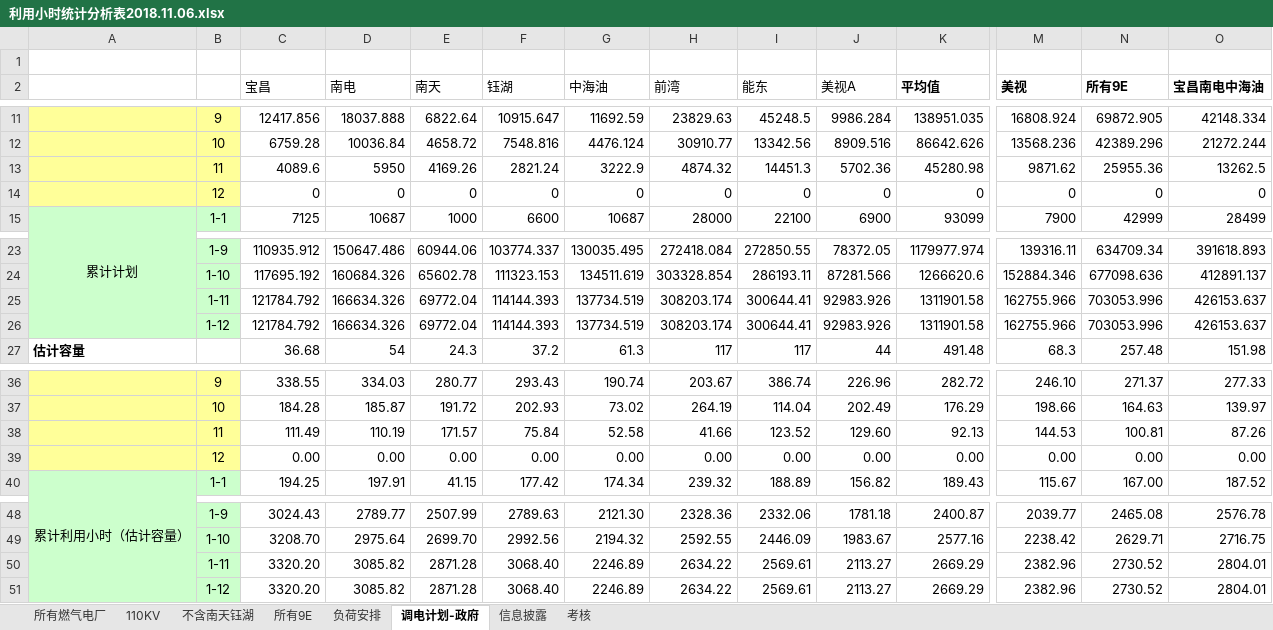
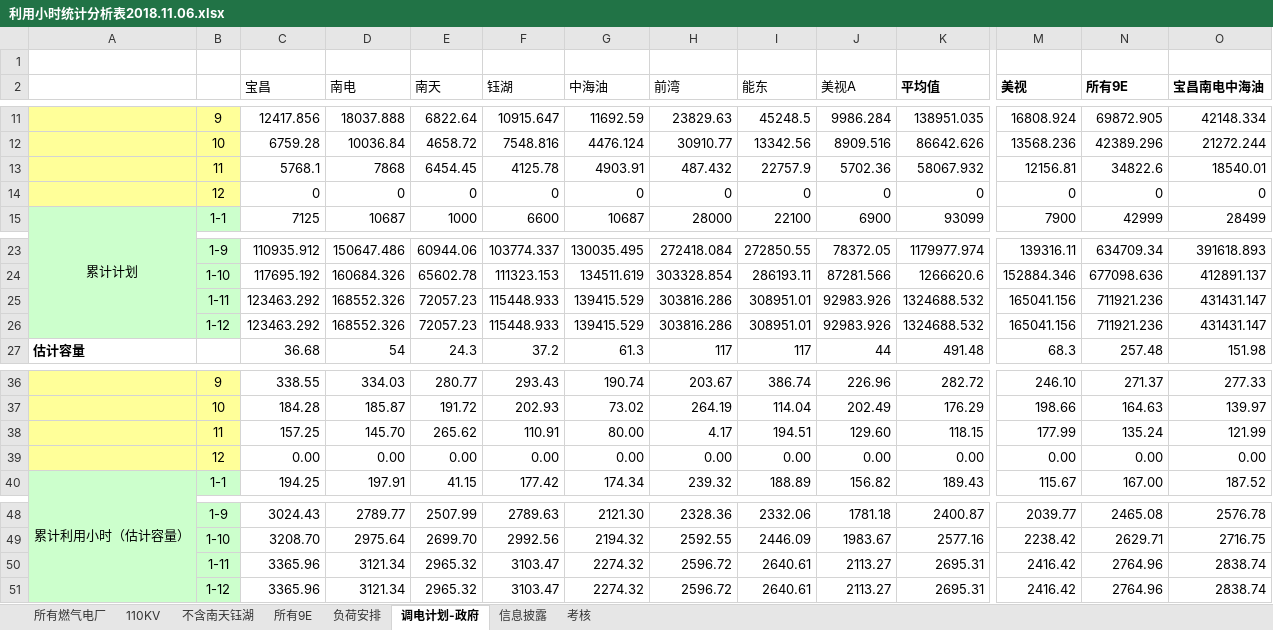
Before and after one commit to qweerer/PYthon_Study, an Excel workbook: 工作代码/每日报表/以前文件/利用小时统计分析表2018.11.06.xlsx, sheet 调电计划-政府, drawn as a sheet; only a part is shown, gaps mark what is left out; values as stored, in another font and other column widths than the file's, no borders; removed rows and columns are numbered as before the commit, all else as after; rows hold the shown columns only; the diff names each change by its address in the sheet, - before the commit and + after, or states it on an @@ line.

```diff
--- a/工作代码/每日报表/以前文件/利用小时统计分析表2018.11.06.xlsx (sheet 调电计划-政府)
+++ b/工作代码/每日报表/以前文件/利用小时统计分析表2018.11.06.xlsx (sheet 调电计划-政府)
-row 13:  | 11 | 4089.6 | 5950 | 4169.26 | 2821.24 | 3222.9 | 4874.32 | 14451.3 | 5702.36 | 45280.98 | 9871.62 | 25955.36 | 13262.5
+row 13:  | 11 | 5768.1 | 7868 | 6454.45 | 4125.78 | 4903.91 | 487.432 | 22757.9 | 5702.36 | 58067.932 | 12156.81 | 34822.6 | 18540.01
-row 25:  | 1-11 | 121784.792 | 166634.326 | 69772.04 | 114144.393 | 137734.519 | 308203.174 | 300644.41 | 92983.926 | 1311901.58 | 162755.966 | 703053.996 | 426153.637
-row 26:  | 1-12 | 121784.792 | 166634.326 | 69772.04 | 114144.393 | 137734.519 | 308203.174 | 300644.41 | 92983.926 | 1311901.58 | 162755.966 | 703053.996 | 426153.637
+row 25:  | 1-11 | 123463.292 | 168552.326 | 72057.23 | 115448.933 | 139415.529 | 303816.286 | 308951.01 | 92983.926 | 1324688.532 | 165041.156 | 711921.236 | 431431.147
+row 26:  | 1-12 | 123463.292 | 168552.326 | 72057.23 | 115448.933 | 139415.529 | 303816.286 | 308951.01 | 92983.926 | 1324688.532 | 165041.156 | 711921.236 | 431431.147
-row 38:  | 11 | 111.49 | 110.19 | 171.57 | 75.84 | 52.58 | 41.66 | 123.52 | 129.60 | 92.13 | 144.53 | 100.81 | 87.26
+row 38:  | 11 | 157.25 | 145.70 | 265.62 | 110.91 | 80.00 | 4.17 | 194.51 | 129.60 | 118.15 | 177.99 | 135.24 | 121.99
-row 50:  | 1-11 | 3320.20 | 3085.82 | 2871.28 | 3068.40 | 2246.89 | 2634.22 | 2569.61 | 2113.27 | 2669.29 | 2382.96 | 2730.52 | 2804.01
-row 51:  | 1-12 | 3320.20 | 3085.82 | 2871.28 | 3068.40 | 2246.89 | 2634.22 | 2569.61 | 2113.27 | 2669.29 | 2382.96 | 2730.52 | 2804.01
+row 50:  | 1-11 | 3365.96 | 3121.34 | 2965.32 | 3103.47 | 2274.32 | 2596.72 | 2640.61 | 2113.27 | 2695.31 | 2416.42 | 2764.96 | 2838.74
+row 51:  | 1-12 | 3365.96 | 3121.34 | 2965.32 | 3103.47 | 2274.32 | 2596.72 | 2640.61 | 2113.27 | 2695.31 | 2416.42 | 2764.96 | 2838.74
```
Also changed, not shown: sheet 负荷安排, sheet 所有燃气电厂, sheet 所有9E, sheet 考核, sheet 110KV, sheet 不含南天钰湖, 工作代码/每日报表/利用小时统计表.xlsx.
